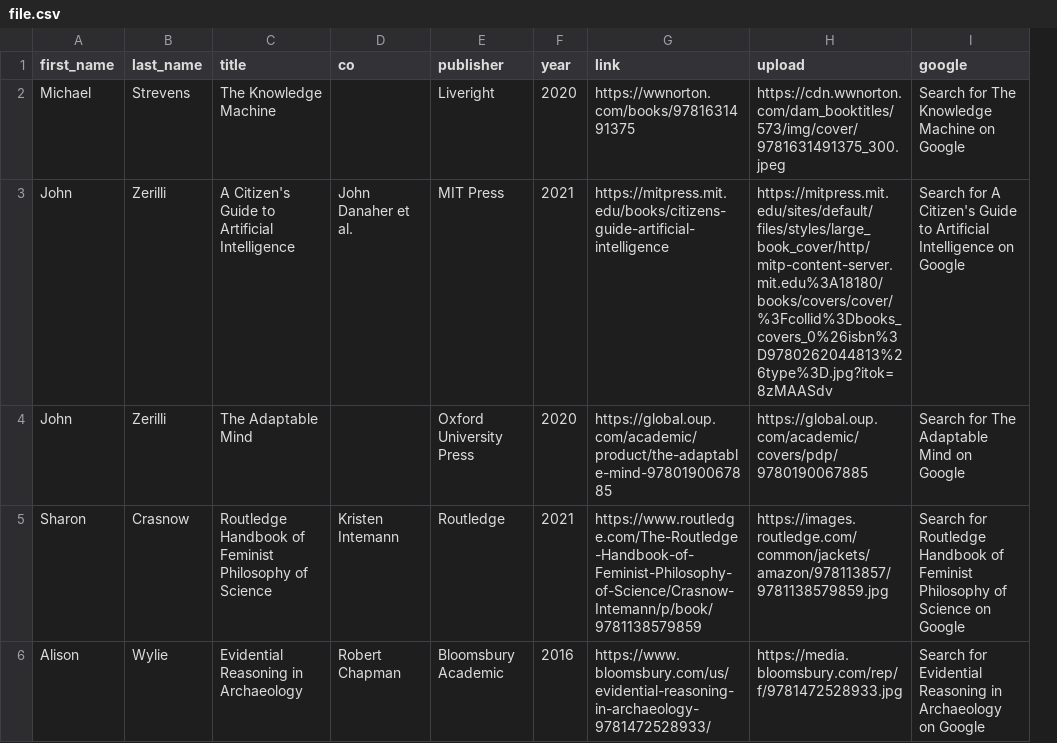
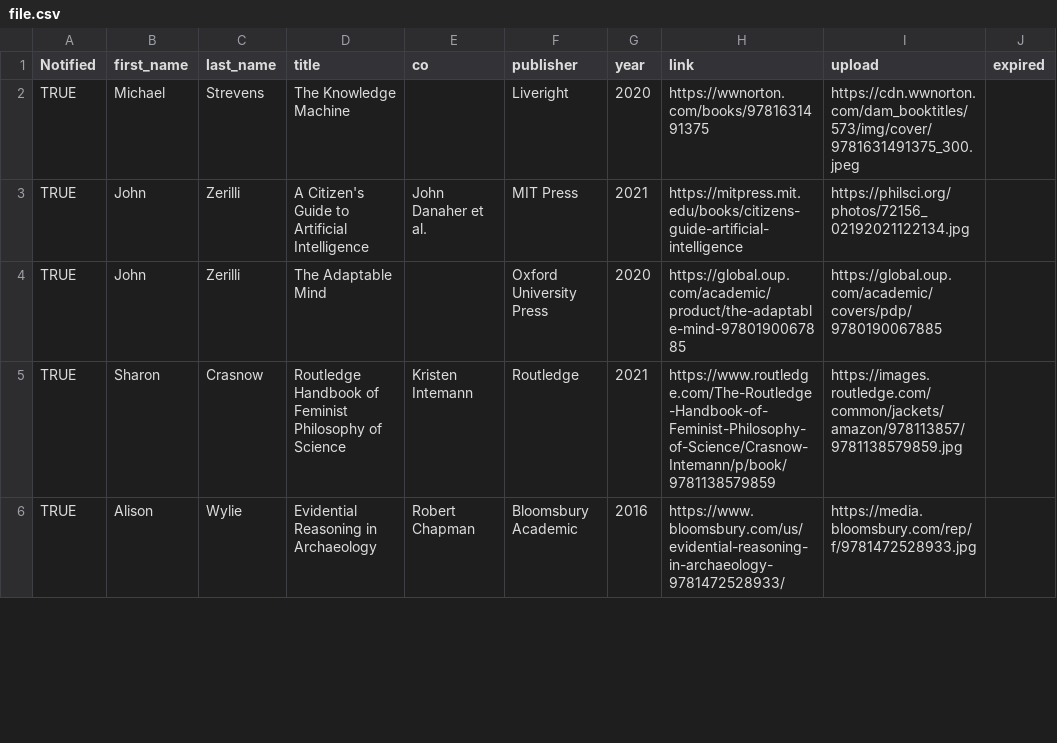
Before and after one commit to philosophy-of-science/Member-Book-Gallery, a CSV file: file.csv, drawn as a sheet; only a part is shown; removed rows and columns are numbered as before the commit, all else as after; the diff covers the shown part only; the diff names each change by its address in the sheet, - before the commit and + after, or states it on an @@ line.

Commit message:
add last updated

```diff
--- a/file.csv
+++ b/file.csv
+column A (Notified), rows 2-6: all TRUE
-column I (google), rows 2-6: Search for The Knowledge Machine on Google | Search for A Citizen's Guide to Artificial Intelligence on Google | Search for The Adaptable Mind on Google | Search for Routledge Handbook of Feminist Philosophy of Science on Google | Search for Evidential Reasoning in Archaeology on Google
+column J (expired), empty
-I3 (upload): https://mitpress.mit.edu/sites/default/files/styles/large_book_cover/http/mitp-content-server.mit.edu%3A18180/books/covers/cover/%3Fcollid%3Dbooks_covers_0%26isbn%3D9780262044813%26type%3D.jpg?itok=8zMAASdv
+I3 (upload): https://philsci.org/photos/72156_02192021122134.jpg
```
Also changed, not shown: 4 added rows and 1 edited cell elsewhere in this file, 6 other files.
